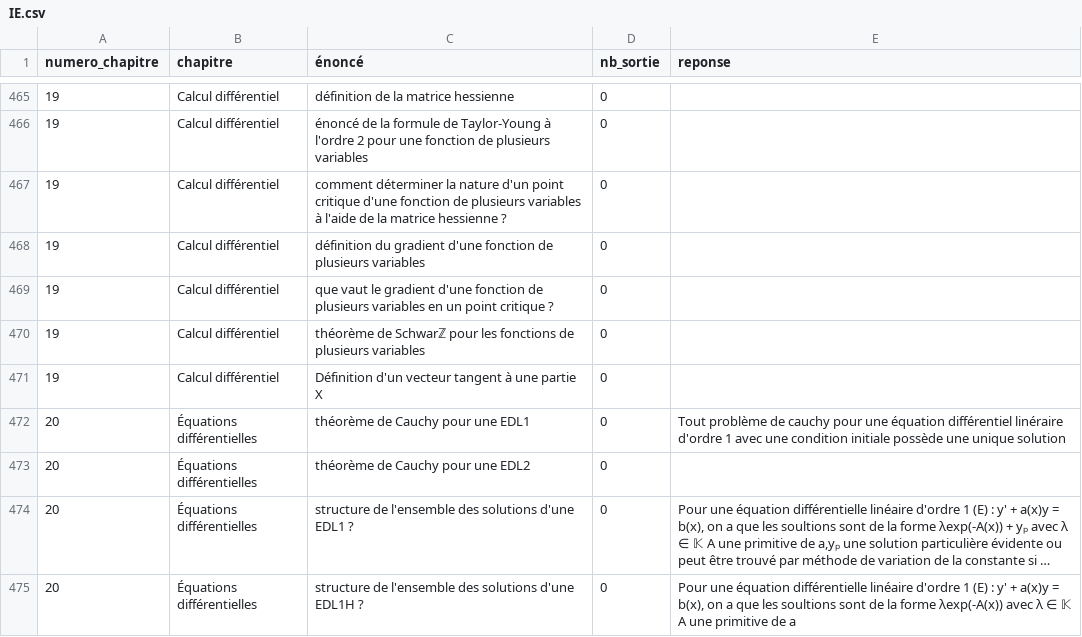
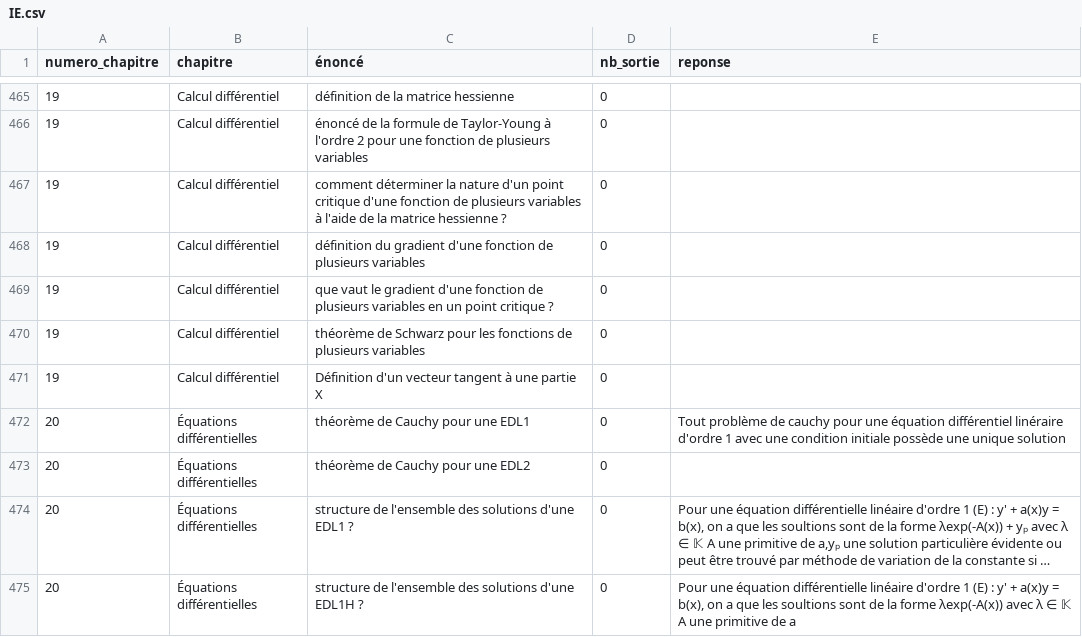
Before and after one commit to LCDG-tim-collab/question_math_mpi, a CSV file: IE.csv, drawn as a sheet; only a part is shown, gaps mark what is left out; long unchanged cells end in …; the diff covers the shown part only.

```diff
--- a/IE.csv
+++ b/IE.csv
@@ -469,3 +469,3 @@ numero_chapitre;chapitre;énoncé;nb_sortie;reponse;
 19;Calcul différentiel; que vaut le gradient d'une fonction de plusieurs variables en un point critique ?;0;;
-19;Calcul différentiel; théorème de Schwarℤ pour les fonctions de plusieurs variables;0;;
+19;Calcul différentiel; théorème de Schwarz pour les fonctions de plusieurs variables;0;;
 19;Calcul différentiel; Définition d'un vecteur tangent à une partie X;0;;
```
Also changed, not shown: 28 edited cells elsewhere in this file.
